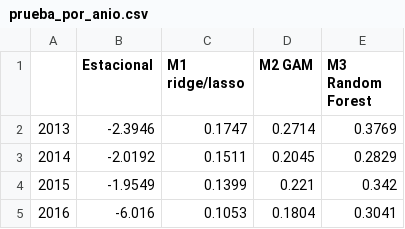
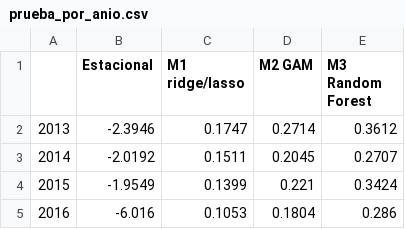
Before and after one commit to romi2134/Topicos-Final, a CSV file: resultados/prueba_por_anio.csv, drawn as a sheet.

```diff
--- a/resultados/prueba_por_anio.csv
+++ b/resultados/prueba_por_anio.csv
@@ -1,5 +1,5 @@
 "","Estacional","M1 ridge/lasso","M2 GAM","M3 Random Forest"
-"2013",-2.3946,0.1747,0.2714,0.3769
-"2014",-2.0192,0.1511,0.2045,0.2829
-"2015",-1.9549,0.1399,0.221,0.342
-"2016",-6.016,0.1053,0.1804,0.3041
+"2013",-2.3946,0.1747,0.2714,0.3612
+"2014",-2.0192,0.1511,0.2045,0.2707
+"2015",-1.9549,0.1399,0.221,0.3424
+"2016",-6.016,0.1053,0.1804,0.286
```
Also changed, not shown: resultados/diagnostico_caudales.csv, resultados/prueba_por_rio.csv, 10 other files.
